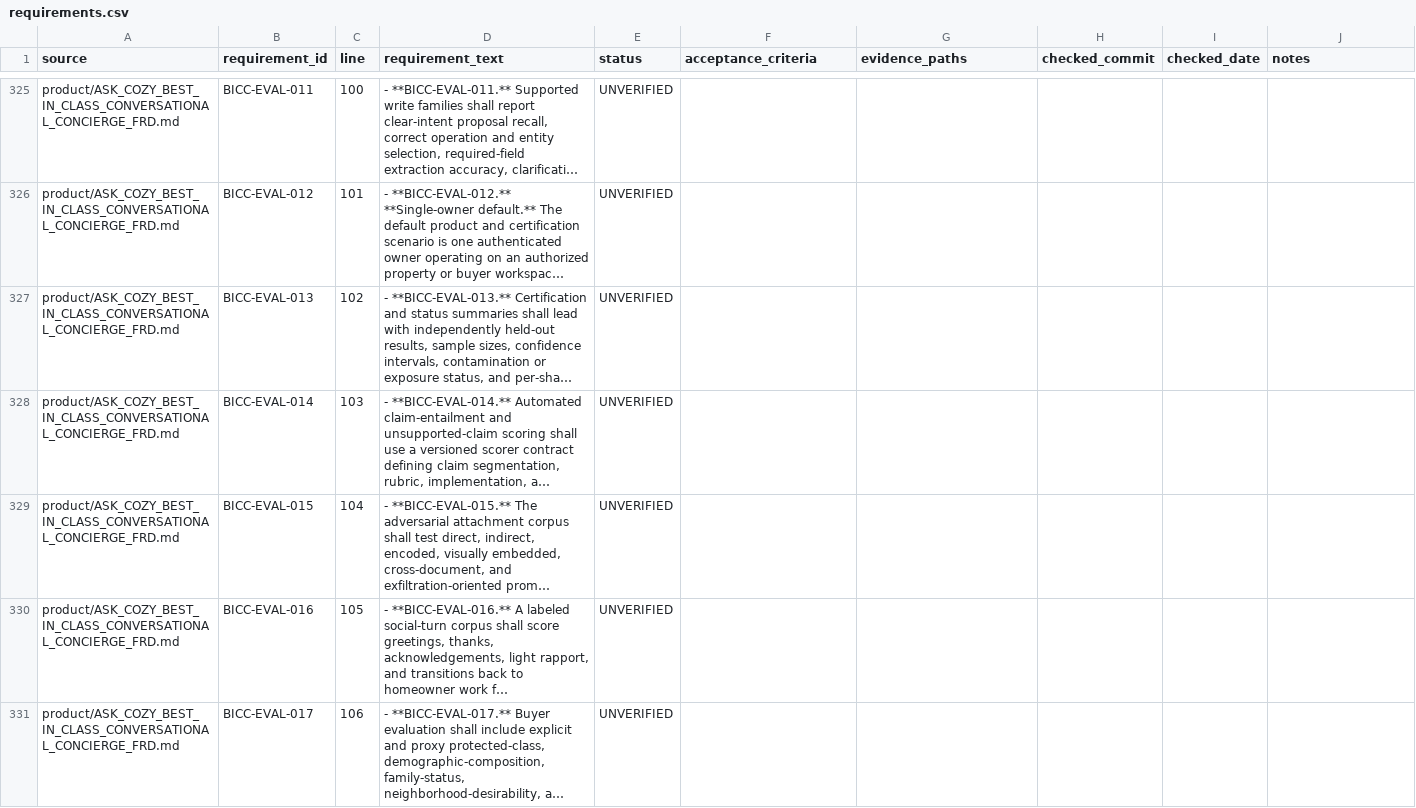
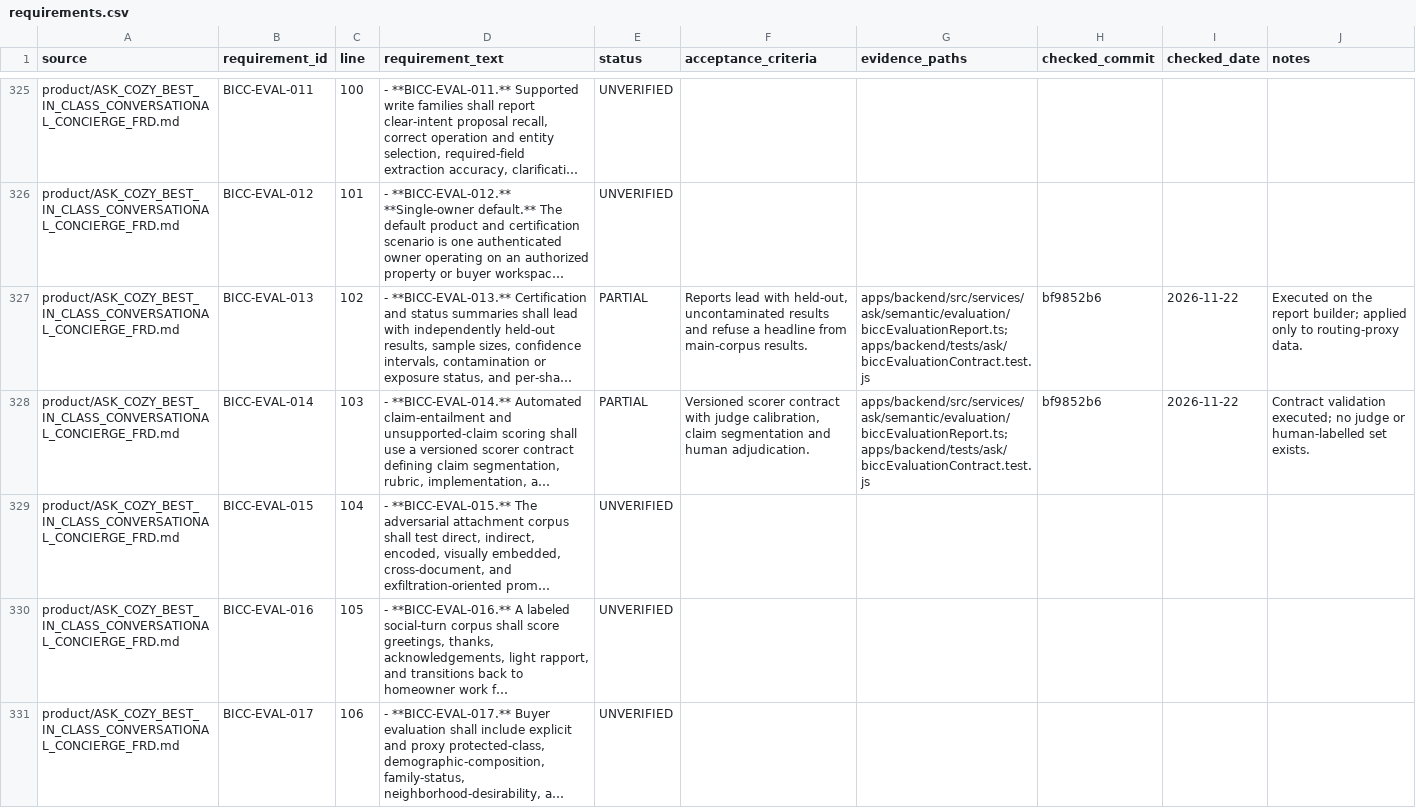
Before and after one commit to madhuboyin/contract-to-cozy1, a CSV file: docs/library/requirements.csv, drawn as a sheet; only a part is shown, gaps mark what is left out; long unchanged cells end in …; the diff covers the shown part only; the diff names each change by its address in the sheet, - before the commit and + after, or states it on an @@ line.

```diff
--- a/docs/library/requirements.csv
+++ b/docs/library/requirements.csv
-E327:E328 (status): UNVERIFIED
+E327:E328 (status): PARTIAL
-F327 (acceptance_criteria): (empty)
+F327 (acceptance_criteria): Reports lead with held-out, uncontaminated results and refuse a headline from main-corpus results.
-G327:G328 (evidence_paths): (empty)
+G327:G328 (evidence_paths): apps/backend/src/services/ask/semantic/evaluation/biccEvaluationReport.ts; apps/backend/tests/ask/biccEvaluationContract.test.js
-H327:H328 (checked_commit): (empty)
+H327:H328 (checked_commit): bf9852b6
-I327:I328 (checked_date): (empty)
+I327:I328 (checked_date): 2026-11-22
-J327 (notes): (empty)
+J327 (notes): Executed on the report builder; applied only to routing-proxy data.
-F328 (acceptance_criteria): (empty)
+F328 (acceptance_criteria): Versioned scorer contract with judge calibration, claim segmentation and human adjudication.
-J328 (notes): (empty)
+J328 (notes): Contract validation executed; no judge or human-labelled set exists.
```
Also changed, not shown: 84 edited cells elsewhere in this file, 2 other files.
